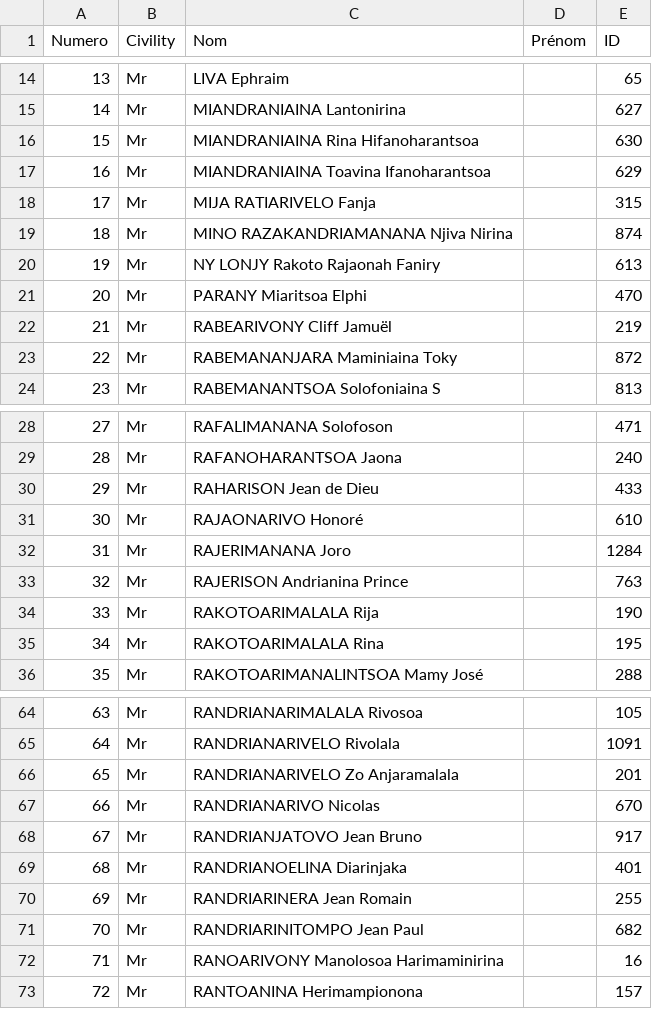
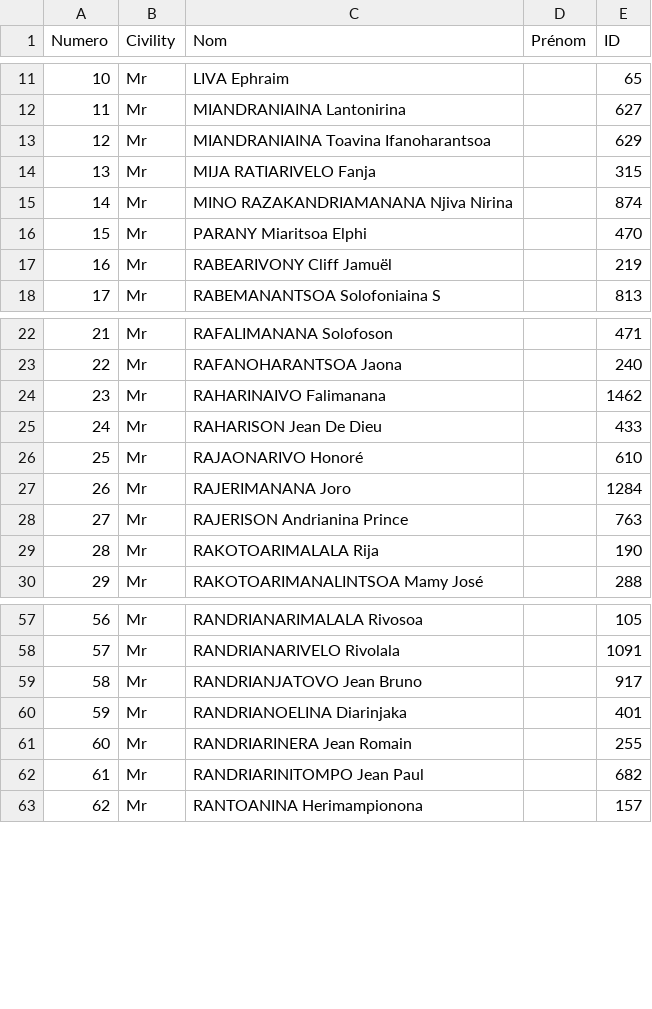
Before and after one commit to AG261/fjkm-election, a CSV file: public/data/csv/CANDIDAT.csv, drawn as a sheet; only a part is shown, gaps mark what is left out; removed rows and columns are numbered as before the commit, all else as after; the diff covers the shown part only; the diff names each change by its address in the sheet, - before the commit and + after, or states it on an @@ line.

```diff
--- a/public/data/csv/CANDIDAT.csv
+++ b/public/data/csv/CANDIDAT.csv
@@ column A (Numero) renumbered from row 2 down @@
-row 16: 15 | Mr | MIANDRANIAINA Rina Hifanoharantsoa |  | 630
-row 20: 19 | Mr | NY LONJY Rakoto Rajaonah Faniry |  | 613
-row 23: 22 | Mr | RABEMANANJARA Maminiaina Toky |  | 872
+row 24: 23 | Mr | RAHARINAIVO Falimanana |  | 1462
-C25 (Nom): RAHARISON Jean de Dieu
+C25 (Nom): RAHARISON Jean De Dieu
-row 35: 34 | Mr | RAKOTOARIMALALA Rina |  | 195
-row 66: 65 | Mr | RANDRIANARIVELO Zo Anjaramalala |  | 201
-row 67: 66 | Mr | RANDRIANARIVO Nicolas |  | 670
-row 72: 71 | Mr | RANOARIVONY Manolosoa Harimaminirina |  | 16
```
Also changed, not shown: 5 added rows, 22 removed rows and 1 edited cell elsewhere in this file, 3 other files.
